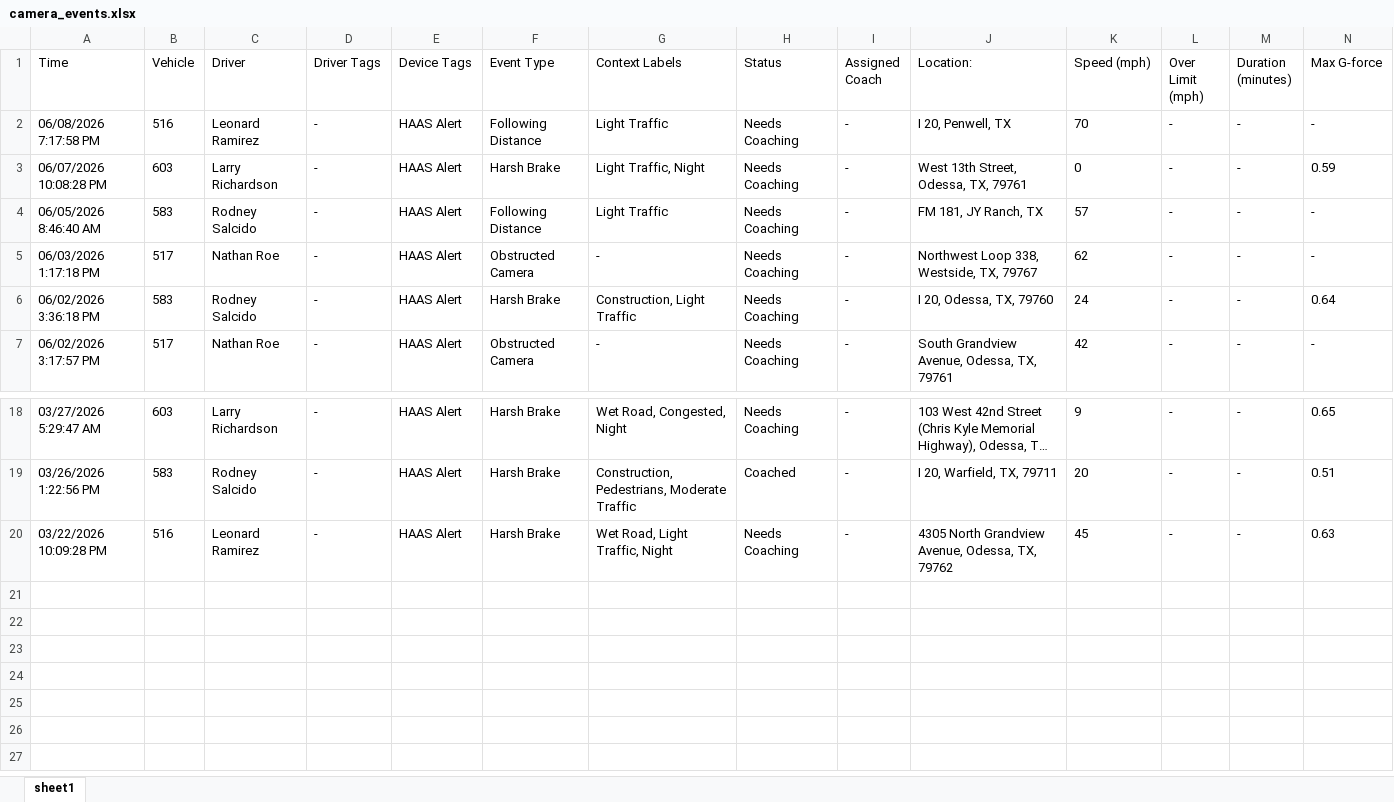
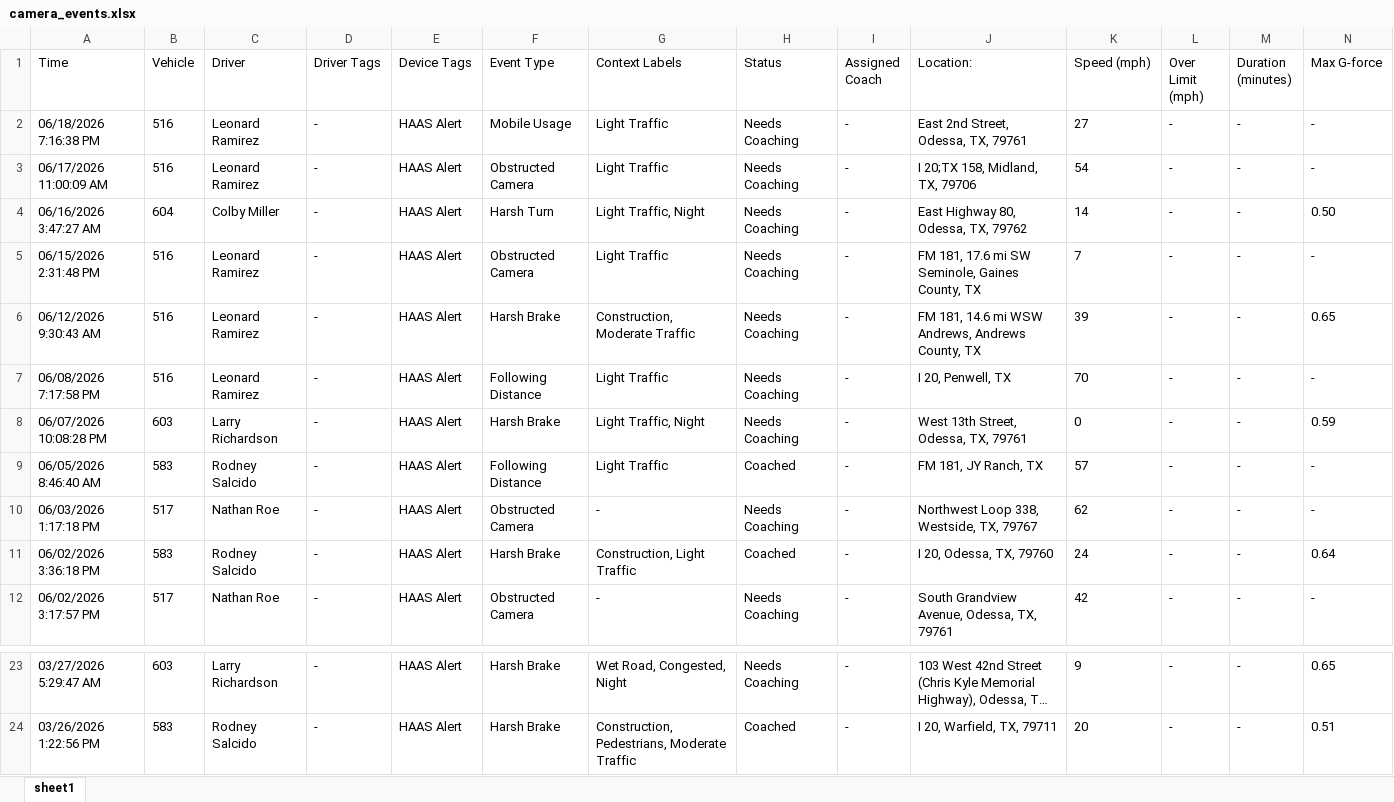
Before and after one commit to jmullins-DEN/neal-pool, an Excel workbook: camera_events.xlsx, sheet sheet1, drawn as a sheet; only a part is shown, gaps mark what is left out; long unchanged cells end in …; values as stored, in another font and other column widths than the file's, no borders; removed rows and columns are numbered as before the commit, all else as after; rows hold the shown columns only; the diff names each change by its address in the sheet, - before the commit and + after, or states it on an @@ line.

Commit message:
Weekly data update: camera_events.xlsx

```diff
--- a/camera_events.xlsx (sheet sheet1)
+++ b/camera_events.xlsx (sheet sheet1)
+row 2: 06/18/2026 7:16:38 PM | 516 | Leonard Ramirez | - | HAAS Alert | Mobile Usage | Light Traffic | Needs Coaching | - | East 2nd Street, Odessa, TX, 79761 | 27 | - | - | -
+row 3: 06/17/2026 11:00:09 AM | 516 | Leonard Ramirez | - | HAAS Alert | Obstructed Camera | Light Traffic | Needs Coaching | - | I 20;TX 158, Midland, TX, 79706 | 54 | - | - | -
+row 4: 06/16/2026 3:47:27 AM | 604 | Colby Miller | - | HAAS Alert | Harsh Turn | Light Traffic, Night | Needs Coaching | - | East Highway 80, Odessa, TX, 79762 | 14 | - | - | 0.50
+row 5: 06/15/2026 2:31:48 PM | 516 | Leonard Ramirez | - | HAAS Alert | Obstructed Camera | Light Traffic | Needs Coaching | - | FM 181, 17.6 mi SW Seminole, Gaines County, TX | 7 | - | - | -
+row 6: 06/12/2026 9:30:43 AM | 516 | Leonard Ramirez | - | HAAS Alert | Harsh Brake | Construction, Moderate Traffic | Needs Coaching | - | FM 181, 14.6 mi WSW Andrews, Andrews County, TX | 39 | - | - | 0.65
-H9 (Status): Needs Coaching
+H9 (Status): Coached
-H11 (Status): Needs Coaching
+H11 (Status): Coached
-row 20: 03/22/2026 10:09:28 PM | 516 | Leonard Ramirez | - | HAAS Alert | Harsh Brake | Wet Road, Light Traffic, Night | Needs Coaching | - | 4305 North Grandview Avenue, Odessa, TX, 79762 | 45 | - | - | 0.63
```
